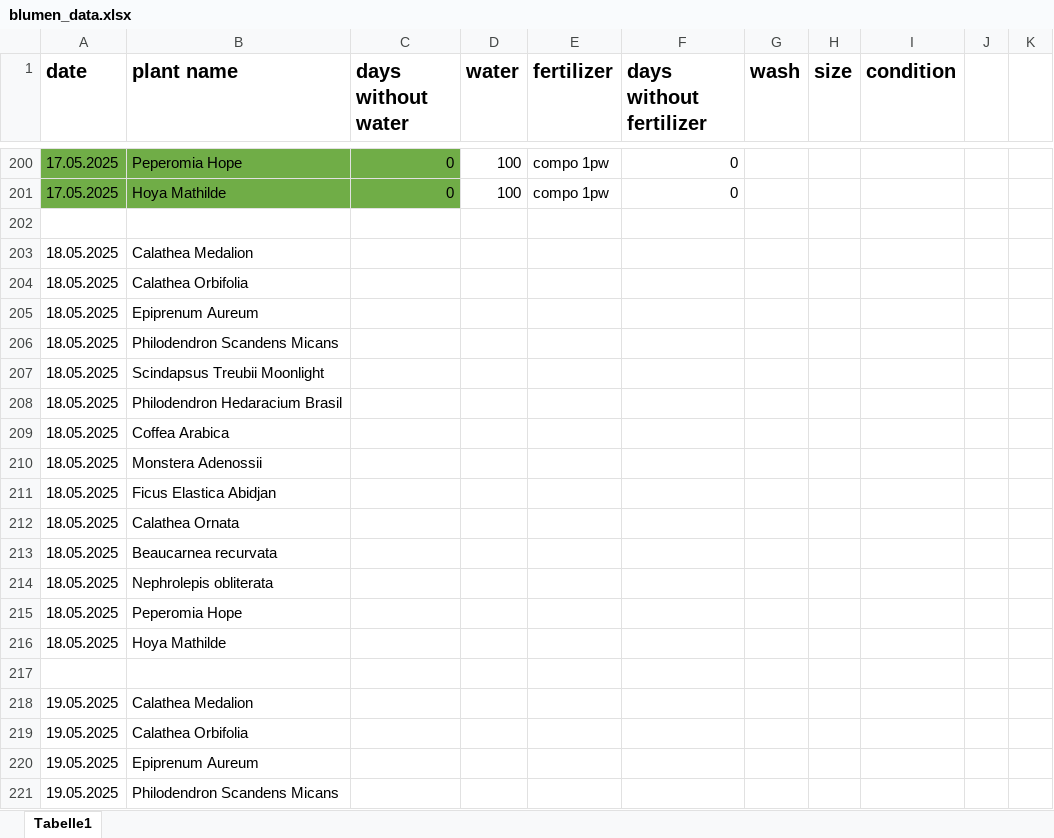
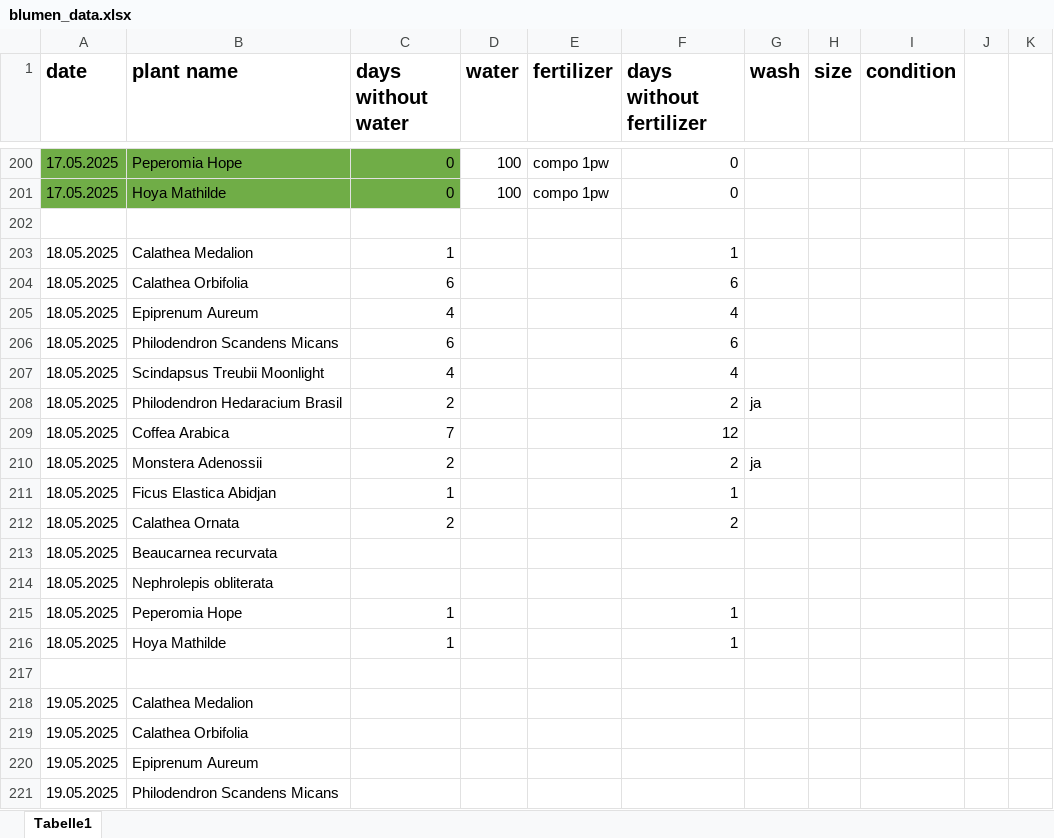
Before and after one commit to Iakithega/blumn, an Excel workbook: data/blumen_data.xlsx, sheet Tabelle1, drawn as a sheet; only a part is shown, gaps mark what is left out; values as stored, in another font and other column widths than the file's, no borders; the diff covers the shown part only; the diff names each change by its address in the sheet, - before the commit and + after, or states it on an @@ line.

Commit message:
added fertilizer symbols

```diff
--- a/data/blumen_data.xlsx (sheet Tabelle1)
+++ b/data/blumen_data.xlsx (sheet Tabelle1)
-C203 (days without water): (empty)
+C203 (days without water): 1
-F203 (days without fertilizer): (empty)
+F203 (days without fertilizer): 1
-C204 (days without water): (empty)
+C204 (days without water): 6
-F204 (days without fertilizer): (empty)
+F204 (days without fertilizer): 6
-C205 (days without water): (empty)
+C205 (days without water): 4
-F205 (days without fertilizer): (empty)
+F205 (days without fertilizer): 4
-C206 (days without water): (empty)
+C206 (days without water): 6
-F206 (days without fertilizer): (empty)
+F206 (days without fertilizer): 6
-C207 (days without water): (empty)
+C207 (days without water): 4
-F207 (days without fertilizer): (empty)
+F207 (days without fertilizer): 4
-C208 (days without water): (empty)
+C208 (days without water): 2
-F208 (days without fertilizer): (empty)
+F208 (days without fertilizer): 2
-G208 (wash): (empty)
+G208 (wash): ja
-C209 (days without water): (empty)
+C209 (days without water): 7
-F209 (days without fertilizer): (empty)
+F209 (days without fertilizer): 12
-C210 (days without water): (empty)
+C210 (days without water): 2
-F210 (days without fertilizer): (empty)
+F210 (days without fertilizer): 2
-G210 (wash): (empty)
+G210 (wash): ja
-C211 (days without water): (empty)
+C211 (days without water): 1
-F211 (days without fertilizer): (empty)
+F211 (days without fertilizer): 1
-C212 (days without water): (empty)
+C212 (days without water): 2
-F212 (days without fertilizer): (empty)
+F212 (days without fertilizer): 2
-C215:C216 (days without water): (empty)
+C215:C216 (days without water): 1
-F215:F216 (days without fertilizer): (empty)
+F215:F216 (days without fertilizer): 1
```
Also changed, not shown: 15 added rows elsewhere in this sheet, 1 other file.
